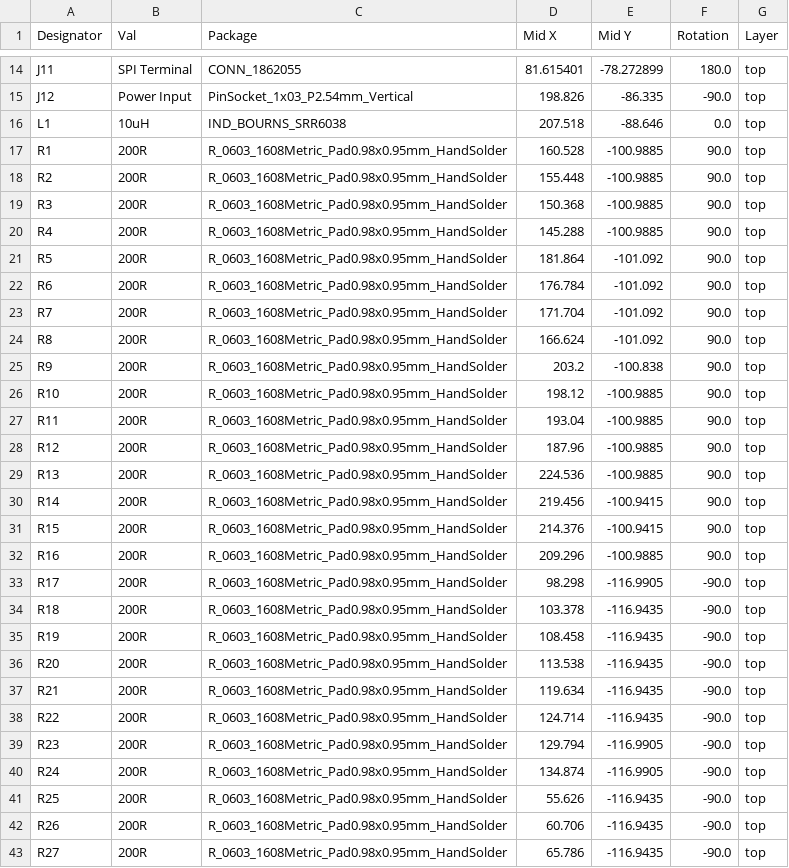
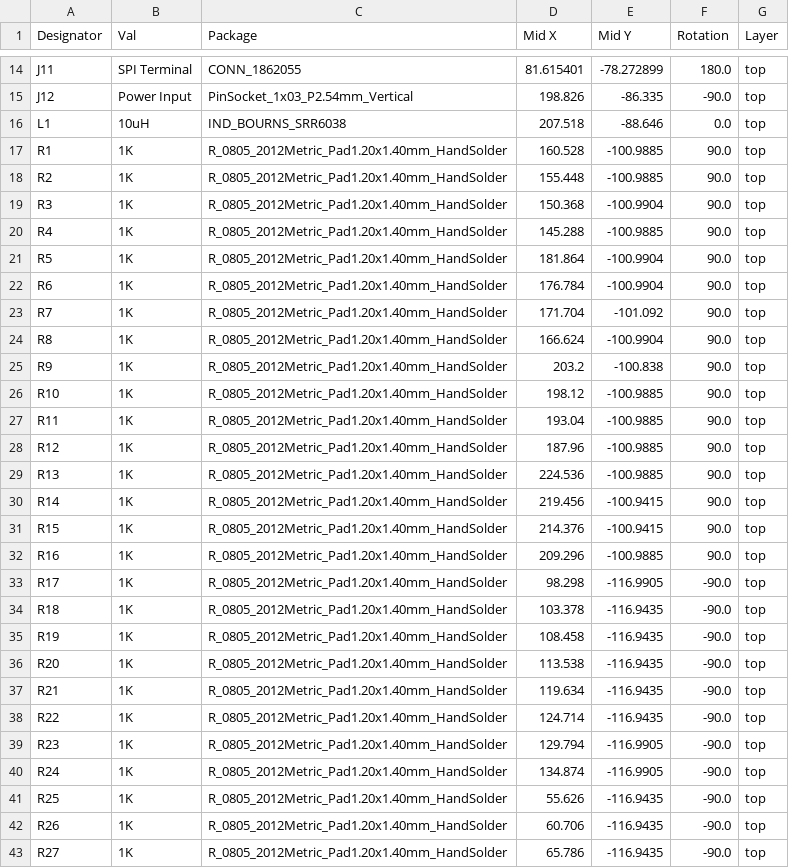
Before and after one commit to Pan-Robotics/Robust-IO-Expander, a CSV file: Robust IO Expander/Robust-IO-Expander/jlcpcb/production_files/CPL-Robust-IO-Expander.csv, drawn as a sheet; only a part is shown, gaps mark what is left out; the diff covers the shown part only.

```diff
--- a/Robust IO Expander/Robust-IO-Expander/jlcpcb/production_files/CPL-Robust-IO-Expander.csv
+++ b/Robust IO Expander/Robust-IO-Expander/jlcpcb/production_files/CPL-Robust-IO-Expander.csv
@@ -16,28 +16,28 @@ J12,Power Input,PinSocket_1x03_P2.54mm_Vertical,198.826,-86.335,-90.0,top
 L1,10uH,IND_BOURNS_SRR6038,207.518,-88.646,0.0,top
-R1,200R,R_0603_1608Metric_Pad0.98x0.95mm_HandSolder,160.528,-100.9885,90.0,top
-R2,200R,R_0603_1608Metric_Pad0.98x0.95mm_HandSolder,155.448,-100.9885,90.0,top
-R3,200R,R_0603_1608Metric_Pad0.98x0.95mm_HandSolder,150.368,-100.9885,90.0,top
-R4,200R,R_0603_1608Metric_Pad0.98x0.95mm_HandSolder,145.288,-100.9885,90.0,top
-R5,200R,R_0603_1608Metric_Pad0.98x0.95mm_HandSolder,181.864,-101.092,90.0,top
-R6,200R,R_0603_1608Metric_Pad0.98x0.95mm_HandSolder,176.784,-101.092,90.0,top
-R7,200R,R_0603_1608Metric_Pad0.98x0.95mm_HandSolder,171.704,-101.092,90.0,top
-R8,200R,R_0603_1608Metric_Pad0.98x0.95mm_HandSolder,166.624,-101.092,90.0,top
-R9,200R,R_0603_1608Metric_Pad0.98x0.95mm_HandSolder,203.2,-100.838,90.0,top
-R10,200R,R_0603_1608Metric_Pad0.98x0.95mm_HandSolder,198.12,-100.9885,90.0,top
-R11,200R,R_0603_1608Metric_Pad0.98x0.95mm_HandSolder,193.04,-100.9885,90.0,top
-R12,200R,R_0603_1608Metric_Pad0.98x0.95mm_HandSolder,187.96,-100.9885,90.0,top
-R13,200R,R_0603_1608Metric_Pad0.98x0.95mm_HandSolder,224.536,-100.9885,90.0,top
-R14,200R,R_0603_1608Metric_Pad0.98x0.95mm_HandSolder,219.456,-100.9415,90.0,top
-R15,200R,R_0603_1608Metric_Pad0.98x0.95mm_HandSolder,214.376,-100.9415,90.0,top
-R16,200R,R_0603_1608Metric_Pad0.98x0.95mm_HandSolder,209.296,-100.9885,90.0,top
-R17,200R,R_0603_1608Metric_Pad0.98x0.95mm_HandSolder,98.298,-116.9905,-90.0,top
-R18,200R,R_0603_1608Metric_Pad0.98x0.95mm_HandSolder,103.378,-116.9435,-90.0,top
-R19,200R,R_0603_1608Metric_Pad0.98x0.95mm_HandSolder,108.458,-116.9435,-90.0,top
-R20,200R,R_0603_1608Metric_Pad0.98x0.95mm_HandSolder,113.538,-116.9435,-90.0,top
-R21,200R,R_0603_1608Metric_Pad0.98x0.95mm_HandSolder,119.634,-116.9435,-90.0,top
-R22,200R,R_0603_1608Metric_Pad0.98x0.95mm_HandSolder,124.714,-116.9435,-90.0,top
-R23,200R,R_0603_1608Metric_Pad0.98x0.95mm_HandSolder,129.794,-116.9905,-90.0,top
-R24,200R,R_0603_1608Metric_Pad0.98x0.95mm_HandSolder,134.874,-116.9905,-90.0,top
-R25,200R,R_0603_1608Metric_Pad0.98x0.95mm_HandSolder,55.626,-116.9435,-90.0,top
-R26,200R,R_0603_1608Metric_Pad0.98x0.95mm_HandSolder,60.706,-116.9435,-90.0,top
-R27,200R,R_0603_1608Metric_Pad0.98x0.95mm_HandSolder,65.786,-116.9435,-90.0,top
+R1,1K,R_0805_2012Metric_Pad1.20x1.40mm_HandSolder,160.528,-100.9885,90.0,top
+R2,1K,R_0805_2012Metric_Pad1.20x1.40mm_HandSolder,155.448,-100.9885,90.0,top
+R3,1K,R_0805_2012Metric_Pad1.20x1.40mm_HandSolder,150.368,-100.9904,90.0,top
+R4,1K,R_0805_2012Metric_Pad1.20x1.40mm_HandSolder,145.288,-100.9885,90.0,top
+R5,1K,R_0805_2012Metric_Pad1.20x1.40mm_HandSolder,181.864,-100.9904,90.0,top
+R6,1K,R_0805_2012Metric_Pad1.20x1.40mm_HandSolder,176.784,-100.9904,90.0,top
+R7,1K,R_0805_2012Metric_Pad1.20x1.40mm_HandSolder,171.704,-101.092,90.0,top
+R8,1K,R_0805_2012Metric_Pad1.20x1.40mm_HandSolder,166.624,-100.9904,90.0,top
+R9,1K,R_0805_2012Metric_Pad1.20x1.40mm_HandSolder,203.2,-100.838,90.0,top
+R10,1K,R_0805_2012Metric_Pad1.20x1.40mm_HandSolder,198.12,-100.9885,90.0,top
+R11,1K,R_0805_2012Metric_Pad1.20x1.40mm_HandSolder,193.04,-100.9885,90.0,top
+R12,1K,R_0805_2012Metric_Pad1.20x1.40mm_HandSolder,187.96,-100.9885,90.0,top
+R13,1K,R_0805_2012Metric_Pad1.20x1.40mm_HandSolder,224.536,-100.9885,90.0,top
+R14,1K,R_0805_2012Metric_Pad1.20x1.40mm_HandSolder,219.456,-100.9415,90.0,top
+R15,1K,R_0805_2012Metric_Pad1.20x1.40mm_HandSolder,214.376,-100.9415,90.0,top
+R16,1K,R_0805_2012Metric_Pad1.20x1.40mm_HandSolder,209.296,-100.9885,90.0,top
+R17,1K,R_0805_2012Metric_Pad1.20x1.40mm_HandSolder,98.298,-116.9905,-90.0,top
+R18,1K,R_0805_2012Metric_Pad1.20x1.40mm_HandSolder,103.378,-116.9435,-90.0,top
+R19,1K,R_0805_2012Metric_Pad1.20x1.40mm_HandSolder,108.458,-116.9435,-90.0,top
+R20,1K,R_0805_2012Metric_Pad1.20x1.40mm_HandSolder,113.538,-116.9435,-90.0,top
+R21,1K,R_0805_2012Metric_Pad1.20x1.40mm_HandSolder,119.634,-116.9435,-90.0,top
+R22,1K,R_0805_2012Metric_Pad1.20x1.40mm_HandSolder,124.714,-116.9435,-90.0,top
+R23,1K,R_0805_2012Metric_Pad1.20x1.40mm_HandSolder,129.794,-116.9905,-90.0,top
+R24,1K,R_0805_2012Metric_Pad1.20x1.40mm_HandSolder,134.874,-116.9905,-90.0,top
+R25,1K,R_0805_2012Metric_Pad1.20x1.40mm_HandSolder,55.626,-116.9435,-90.0,top
+R26,1K,R_0805_2012Metric_Pad1.20x1.40mm_HandSolder,60.706,-116.9435,-90.0,top
+R27,1K,R_0805_2012Metric_Pad1.20x1.40mm_HandSolder,65.786,-116.9435,-90.0,top
```
Also changed, not shown: 12 edited cells elsewhere in this file, 39 other files.
